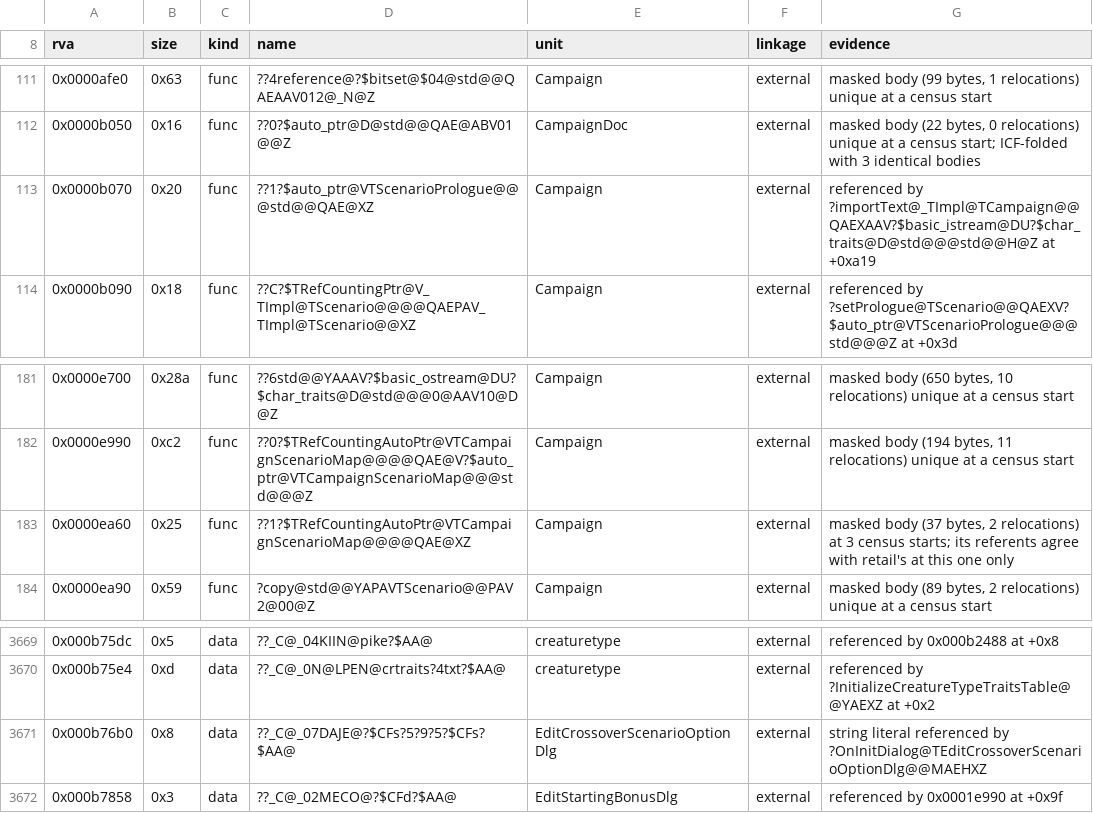
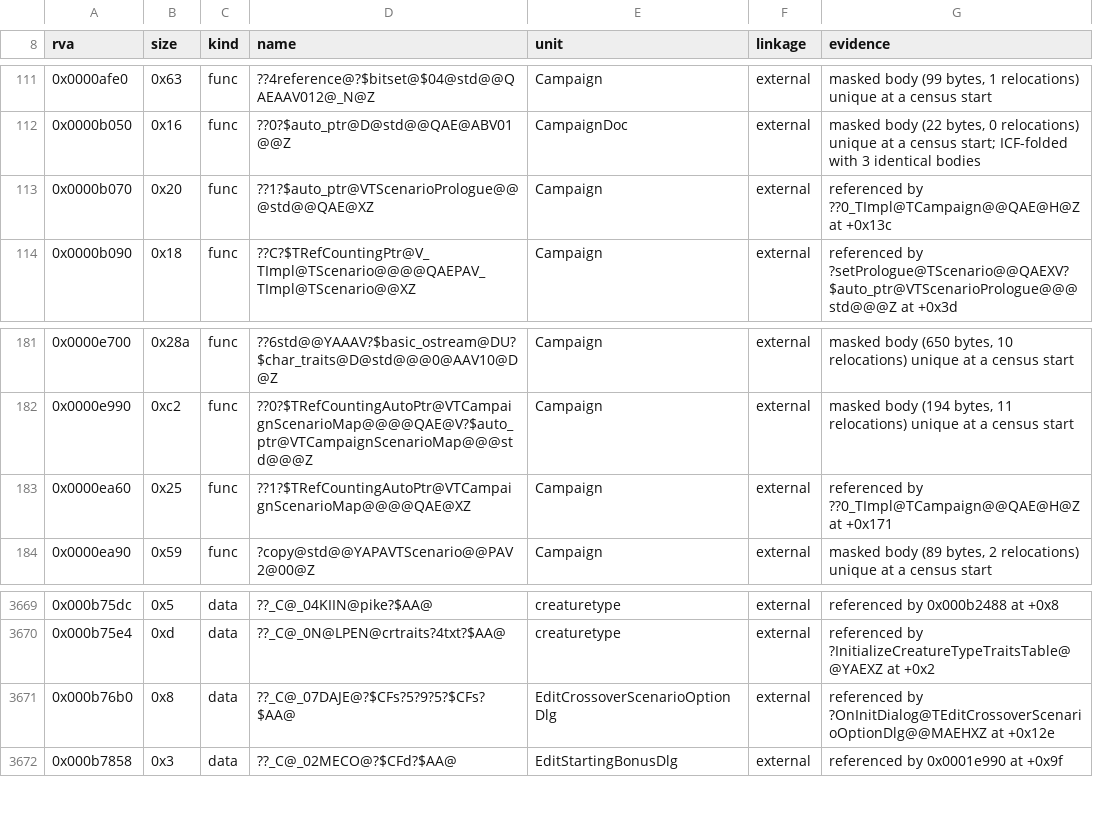
Before and after one commit to sushi-shi/homm3-decomp, a TSV file: config/retail/h3ccmped/placements.tsv, drawn as a sheet; only a part is shown, gaps mark what is left out.

Commit message:
Refresh scores and placements after the rebase

```diff
--- a/config/retail/h3ccmped/placements.tsv
+++ b/config/retail/h3ccmped/placements.tsv
@@ -112,3 +112,3 @@ rva	size	kind	name	unit	linkage	evidence
 0x0000b050	0x16	func	??0?$auto_ptr@D@std@@QAE@ABV01@@Z	CampaignDoc	external	masked body (22 bytes, 0 relocations) unique at a census start; ICF-folded with 3 identical bodies
-0x0000b070	0x20	func	??1?$auto_ptr@VTScenarioPrologue@@@std@@QAE@XZ	Campaign	external	referenced by ?importText@_TImpl@TCampaign@@QAEXAAV?$basic_istream@DU?$char_traits@D@std@@@std@@H@Z at +0xa19
+0x0000b070	0x20	func	??1?$auto_ptr@VTScenarioPrologue@@@std@@QAE@XZ	Campaign	external	referenced by ??0_TImpl@TCampaign@@QAE@H@Z at +0x13c
 0x0000b090	0x18	func	??C?$TRefCountingPtr@V_TImpl@TScenario@@@@QAEPAV_TImpl@TScenario@@XZ	Campaign	external	referenced by ?setPrologue@TScenario@@QAEXV?$auto_ptr@VTScenarioPrologue@@@std@@@Z at +0x3d
@@ -182,3 +182,3 @@ rva	size	kind	name	unit	linkage	evidence
 0x0000e990	0xc2	func	??0?$TRefCountingAutoPtr@VTCampaignScenarioMap@@@@QAE@V?$auto_ptr@VTCampaignScenarioMap@@@std@@@Z	Campaign	external	masked body (194 bytes, 11 relocations) unique at a census start
-0x0000ea60	0x25	func	??1?$TRefCountingAutoPtr@VTCampaignScenarioMap@@@@QAE@XZ	Campaign	external	masked body (37 bytes, 2 relocations) at 3 census starts; its referents agree with retail's at this one only
+0x0000ea60	0x25	func	??1?$TRefCountingAutoPtr@VTCampaignScenarioMap@@@@QAE@XZ	Campaign	external	referenced by ??0_TImpl@TCampaign@@QAE@H@Z at +0x171
 0x0000ea90	0x59	func	?copy@std@@YAPAVTScenario@@PAV2@00@Z	Campaign	external	masked body (89 bytes, 2 relocations) unique at a census start
@@ -3670,3 +3670,3 @@ rva	size	kind	name	unit	linkage	evidence
 0x000b75e4	0xd	data	??_C@_0N@LPEN@crtraits?4txt?$AA@	creaturetype	external	referenced by ?InitializeCreatureTypeTraitsTable@@YAEXZ at +0x2
-0x000b76b0	0x8	data	??_C@_07DAJE@?$CFs?5?9?5?$CFs?$AA@	EditCrossoverScenarioOptionDlg	external	string literal referenced by ?OnInitDialog@TEditCrossoverScenarioOptionDlg@@MAEHXZ
+0x000b76b0	0x8	data	??_C@_07DAJE@?$CFs?5?9?5?$CFs?$AA@	EditCrossoverScenarioOptionDlg	external	referenced by ?OnInitDialog@TEditCrossoverScenarioOptionDlg@@MAEHXZ at +0x12e
 0x000b7858	0x3	data	??_C@_02MECO@?$CFd?$AA@	EditStartingBonusDlg	external	referenced by 0x0001e990 at +0x9f
```
Also changed, not shown: config/match_baseline.h3ccmped.tsv, config/match_baseline.h3maped.tsv, 2 other files.
